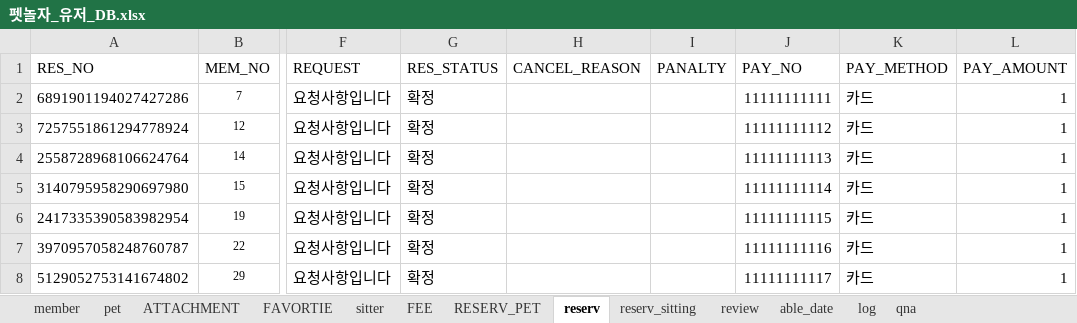
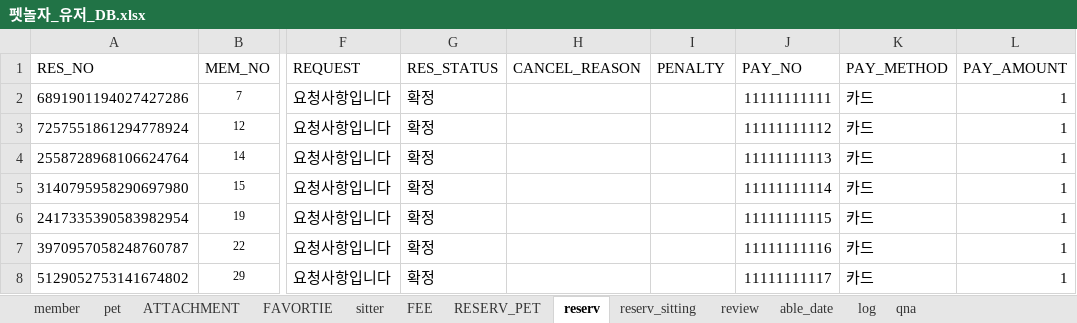
Before and after one commit to naldPark/petnolja, an Excel workbook: Petnolja/펫놀자_유저_DB.xlsx, sheet reserv, drawn as a sheet; only a part is shown, gaps mark what is left out; values as stored, in another font and other column widths than the file's, no borders; the diff names each change by its address in the sheet, - before the commit and + after, or states it on an @@ line.

```diff
--- a/Petnolja/펫놀자_유저_DB.xlsx (sheet reserv)
+++ b/Petnolja/펫놀자_유저_DB.xlsx (sheet reserv)
-I1: PANALTY
+I1: PENALTY
```
Also changed, not shown: 7 other files.
